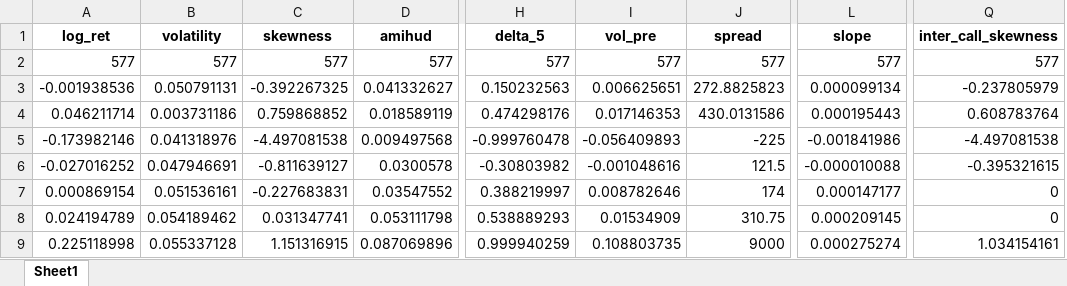
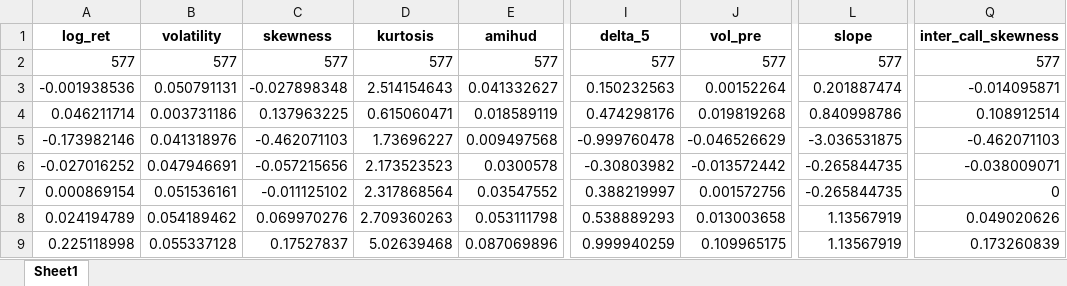
Before and after one commit to daigangfan/bitcoin-option, an Excel workbook: new_data/independent_variables_describe.xlsx, sheet Sheet1, drawn as a sheet; only a part is shown, gaps mark what is left out; values as stored, in another font and other column widths than the file's, no borders; removed rows and columns are numbered as before the commit, all else as after; the diff names each change by its address in the sheet, - before the commit and + after, or states it on an @@ line.

```diff
--- a/new_data/independent_variables_describe.xlsx (sheet Sheet1)
+++ b/new_data/independent_variables_describe.xlsx (sheet Sheet1)
+column D (kurtosis), rows 2-9: 577 | 2.514154643 | 0.615060471 | 1.73696227 | 2.173523523 | 2.317868564 | 2.709360263 | 5.02639468
-column J (spread), rows 2-9: 577 | 272.8825823 | 430.0131586 | -225 | 121.5 | 174 | 310.75 | 9000
-C3 (skewness): -0.392267325
+C3 (skewness): -0.027898348
-J3 (vol_pre): 0.006625651
+J3 (vol_pre): 0.00152264
-L3 (slope): 0.000099134
+L3 (slope): 0.201887474
-Q3 (inter_call_skewness): -0.237805979
+Q3 (inter_call_skewness): -0.014095871
-C4 (skewness): 0.759868852
+C4 (skewness): 0.137963225
-J4 (vol_pre): 0.017146353
+J4 (vol_pre): 0.019819268
-L4 (slope): 0.000195443
+L4 (slope): 0.840998786
-Q4 (inter_call_skewness): 0.608783764
+Q4 (inter_call_skewness): 0.108912514
-C5 (skewness): -4.497081538
+C5 (skewness): -0.462071103
-J5 (vol_pre): -0.056409893
+J5 (vol_pre): -0.046526629
-L5 (slope): -0.001841986
+L5 (slope): -3.036531875
-Q5 (inter_call_skewness): -4.497081538
+Q5 (inter_call_skewness): -0.462071103
-C6 (skewness): -0.811639127
+C6 (skewness): -0.057215656
-J6 (vol_pre): -0.001048616
+J6 (vol_pre): -0.013572442
-L6 (slope): -0.000010088
+L6 (slope): -0.265844735
-Q6 (inter_call_skewness): -0.395321615
+Q6 (inter_call_skewness): -0.038009071
-C7 (skewness): -0.227683831
+C7 (skewness): -0.011125102
-J7 (vol_pre): 0.008782646
+J7 (vol_pre): 0.001572756
-L7 (slope): 0.000147177
+L7 (slope): -0.265844735
-C8 (skewness): 0.031347741
+C8 (skewness): 0.069970276
-J8 (vol_pre): 0.01534909
+J8 (vol_pre): 0.013003658
-L8 (slope): 0.000209145
+L8 (slope): 1.13567919
-Q8 (inter_call_skewness): 0
+Q8 (inter_call_skewness): 0.049020626
-C9 (skewness): 1.151316915
+C9 (skewness): 0.17527837
-J9 (vol_pre): 0.108803735
+J9 (vol_pre): 0.109965175
-L9 (slope): 0.000275274
+L9 (slope): 1.13567919
-Q9 (inter_call_skewness): 1.034154161
+Q9 (inter_call_skewness): 0.173260839
```
Also changed, not shown: data/btc_data.xlsx, data/price_result.xlsx, 26 other files.
